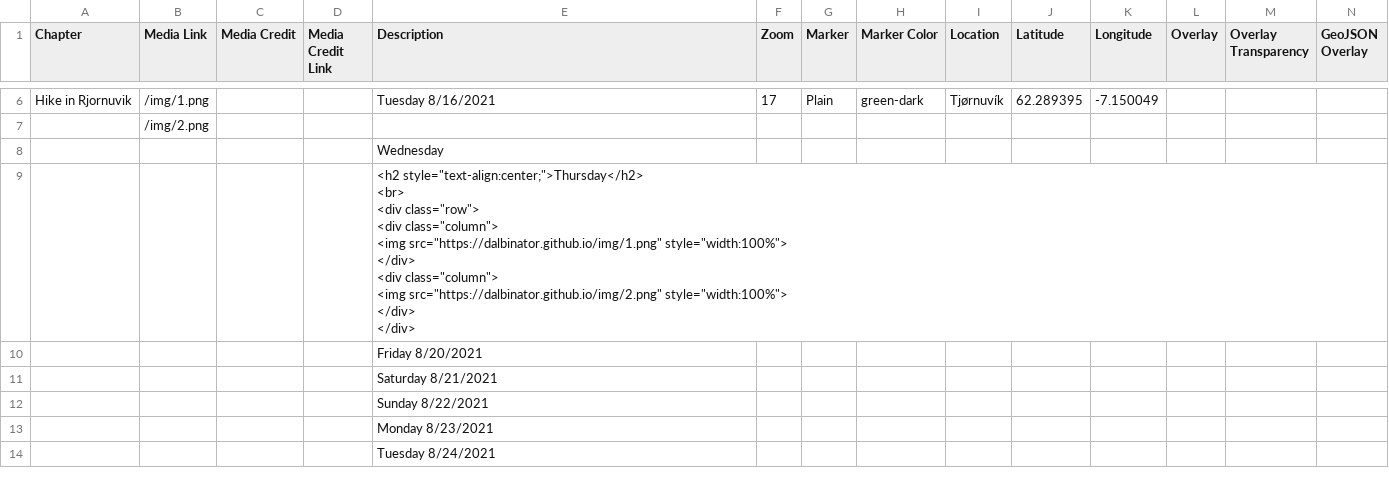
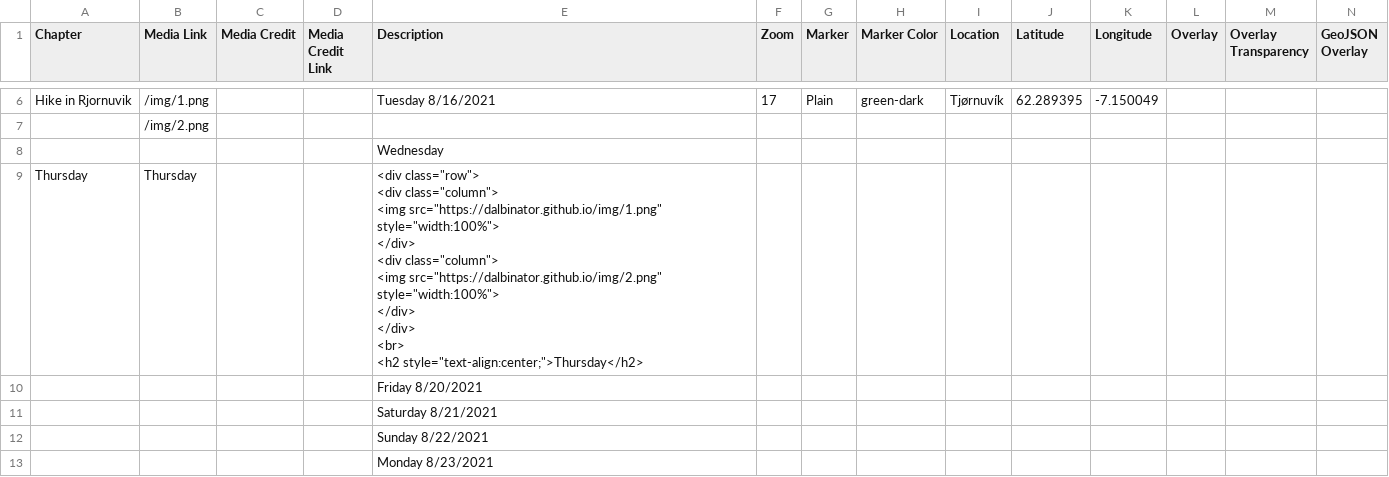
Before and after one commit to Dalbinator/Dalbinator.github.io, a CSV file: csv/Chapters.csv, drawn as a sheet; only a part is shown, gaps mark what is left out; the shorter side is filled out with more unchanged rows; removed rows and columns are numbered as before the commit, all else as after; rows hold the shown columns only; ↵ is a line break in a cell; the diff names each change by its address in the sheet, - before the commit and + after, or states it on an @@ line.

Commit message:
Update Chapters.csv

```diff
--- a/csv/Chapters.csv
+++ b/csv/Chapters.csv
-row 9:  |  |  |  | <h2 style="text-align:center;">Thursday</h2> ↵ <br> ↵ <div class="row"> ↵ <div class="column"> ↵ <img src="https://dalbinator.github.io/img/1.png" style="width:100%"> ↵ </div> ↵ <div class="column"> ↵ <img src="https://dalbinator.github.io/img/2.png" style="width:100%"> ↵ </div> ↵ </div>
+row 9: Thursday | Thursday |  |  | <div class="row"> ↵ <div class="column"> ↵ <img src="https://dalbinator.github.io/img/1.png" style="width:100%"> ↵ </div> ↵ <div class="column"> ↵ <img src="https://dalbinator.github.io/img/2.png" style="width:100%"> ↵ </div> ↵ </div> ↵ <br> ↵ <h2 style="text-align:center;">Thursday</h2>
```
